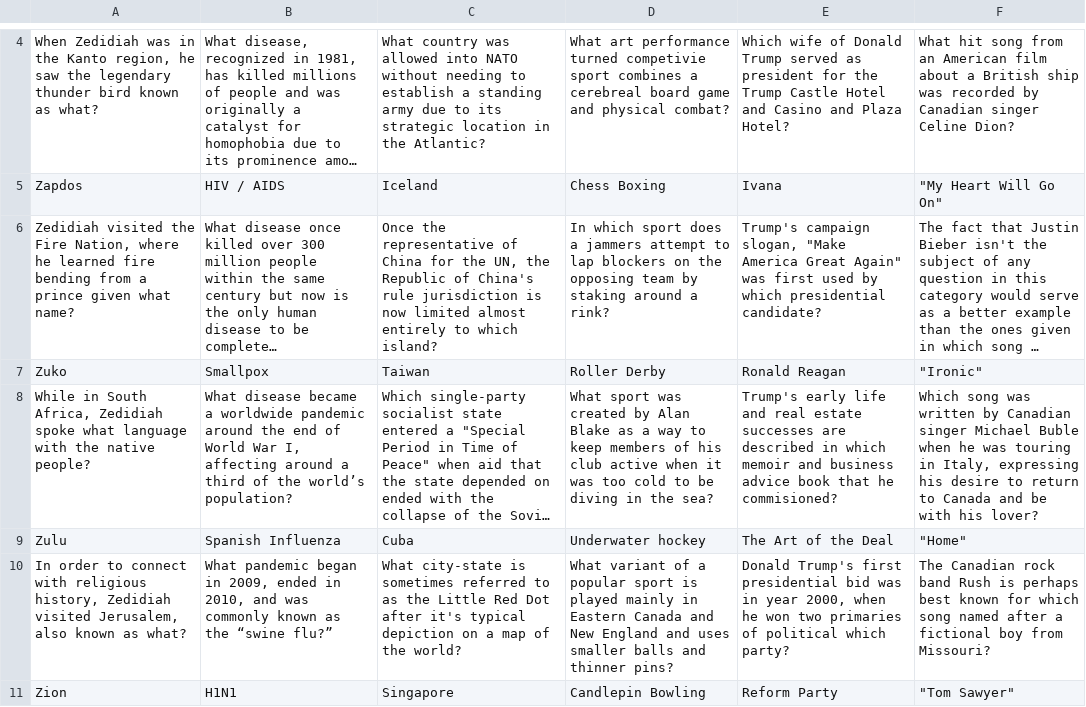
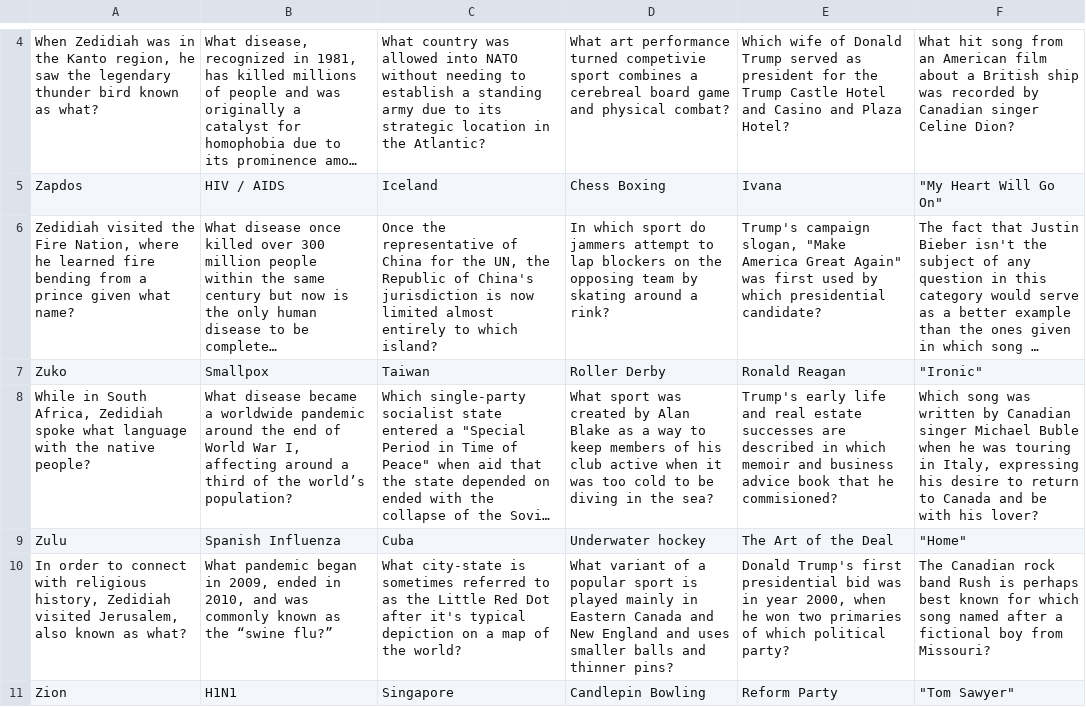
Before and after one commit to barryam3/trivia, a CSV file: q_and_a/test_single.csv, drawn as a sheet; only a part is shown, gaps mark what is left out; long unchanged cells end in …; the diff names each change by its address in the sheet, - before the commit and + after, or states it on an @@ line.

```diff
--- a/q_and_a/test_single.csv
+++ b/q_and_a/test_single.csv
-C6: …of China's rule jurisdiction is…
+C6: …of China's jurisdiction is…
-D6: …which sport does a jammers attempt to lap blockers on the opposing team by staking around a…
+D6: …which sport do jammers attempt to lap blockers on the opposing team by skating around a…
-E10: …primaries of political which party?
+E10: …primaries of which political party?
```
Also changed, not shown: 17 other files.
